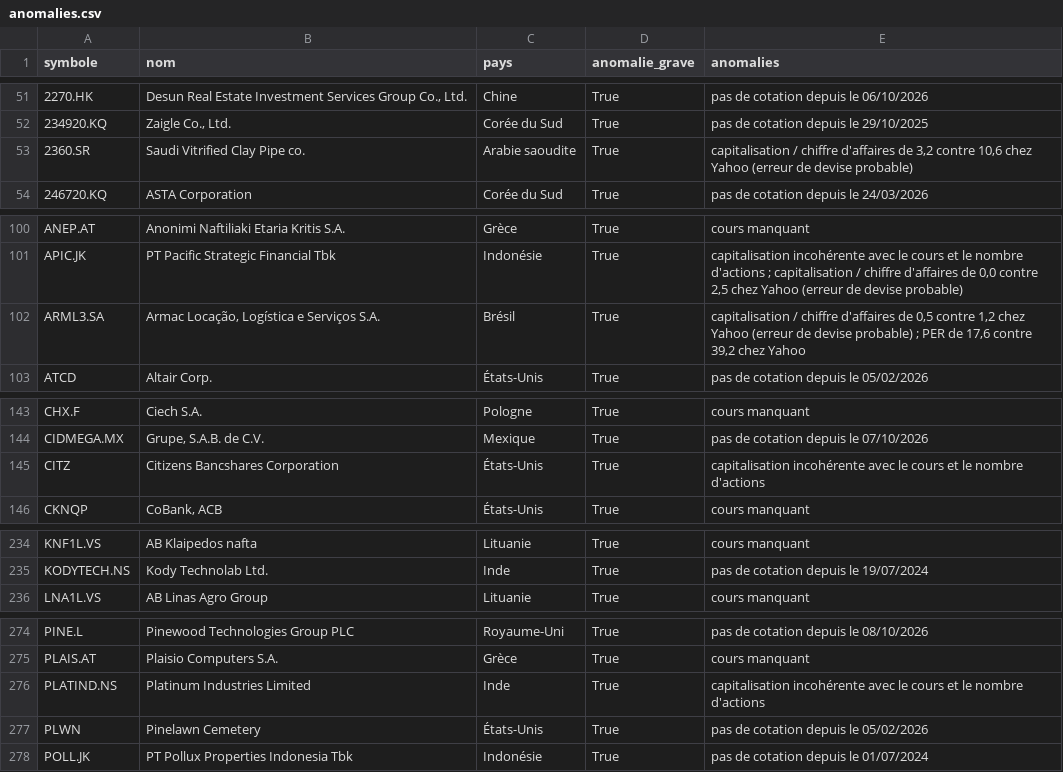
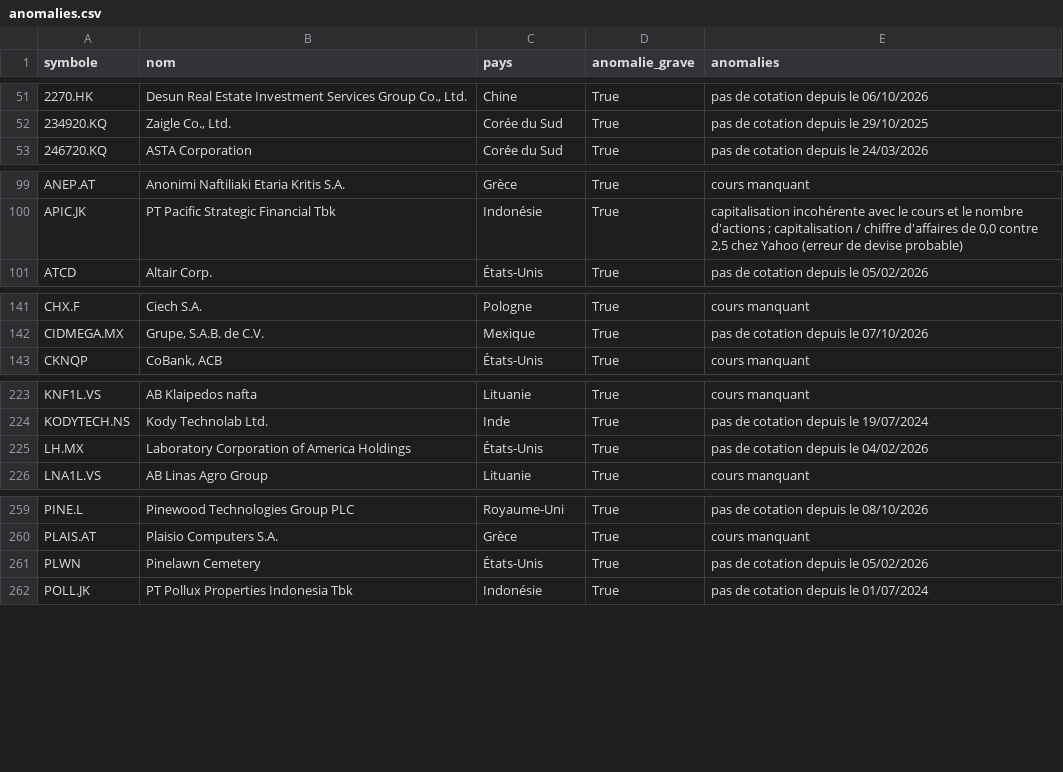
Before and after one commit to benicrux/screener-actions, a CSV file: data/anomalies.csv, drawn as a sheet; only a part is shown, gaps mark what is left out; removed rows and columns are numbered as before the commit, all else as after; the diff covers the shown part only; the diff names each change by its address in the sheet, - before the commit and + after, or states it on an @@ line.

```diff
--- a/data/anomalies.csv
+++ b/data/anomalies.csv
-row 53: 2360.SR | Saudi Vitrified Clay Pipe co. | Arabie saoudite | True | capitalisation / chiffre d'affaires de 3,2 contre 10,6 chez Yahoo (erreur de devise probable)
-row 102: ARML3.SA | Armac Locação, Logística e Serviços S.A. | Brésil | True | capitalisation / chiffre d'affaires de 0,5 contre 1,2 chez Yahoo (erreur de devise probable) ; PER de 17,6 contre 39,2 chez Yahoo
-row 145: CITZ | Citizens Bancshares Corporation | États-Unis | True | capitalisation incohérente avec le cours et le nombre d'actions
+row 225: LH.MX | Laboratory Corporation of America Holdings | États-Unis | True | pas de cotation depuis le 04/02/2026
-row 276: PLATIND.NS | Platinum Industries Limited | Inde | True | capitalisation incohérente avec le cours et le nombre d'actions
```
Also changed, not shown: 19 removed rows elsewhere in this file, 2 other files.
